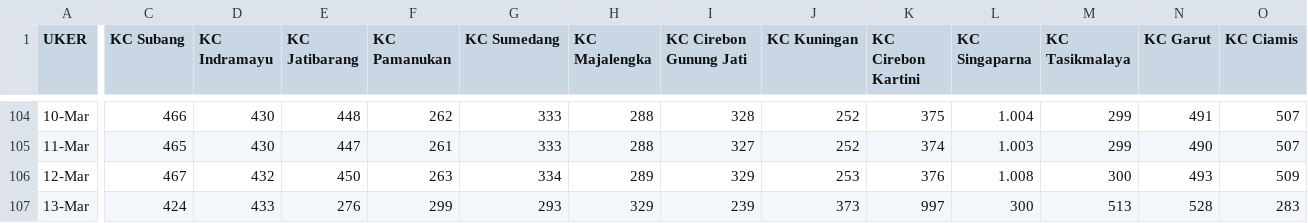
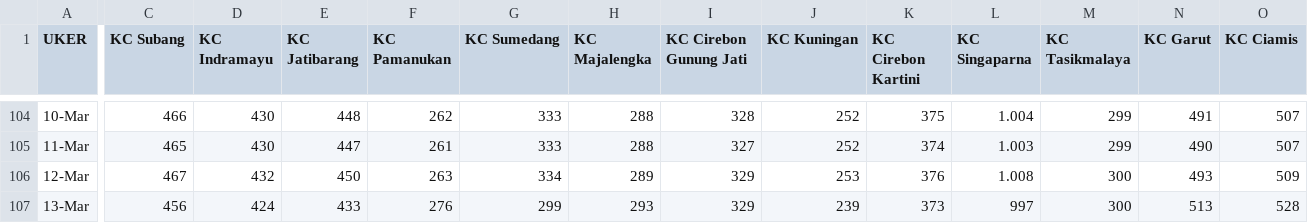
Before and after one commit to alganii14/grafik, a CSV file: csv kanca only/casa.csv, drawn as a sheet; only a part is shown, gaps mark what is left out; the diff covers the shown part only; the diff names each change by its address in the sheet, - before the commit and + after, or states it on an @@ line.

```diff
--- a/csv kanca only/casa.csv
+++ b/csv kanca only/casa.csv
-C107 (KC Subang): 424
+C107 (KC Subang): 456
-D107 (KC Indramayu): 433
+D107 (KC Indramayu): 424
-E107 (KC Jatibarang): 276
+E107 (KC Jatibarang): 433
-F107 (KC Pamanukan): 299
+F107 (KC Pamanukan): 276
-G107 (KC Sumedang): 293
+G107 (KC Sumedang): 299
-H107 (KC Majalengka): 329
+H107 (KC Majalengka): 293
-I107 (KC Cirebon Gunung Jati): 239
+I107 (KC Cirebon Gunung Jati): 329
-J107 (KC Kuningan): 373
+J107 (KC Kuningan): 239
-K107 (KC Cirebon Kartini): 997
+K107 (KC Cirebon Kartini): 373
-L107 (KC Singaparna): 300
+L107 (KC Singaparna): 997
-M107 (KC Tasikmalaya): 513
+M107 (KC Tasikmalaya): 300
-N107 (KC Garut): 528
+N107 (KC Garut): 513
-O107 (KC Ciamis): 283
+O107 (KC Ciamis): 528
```
Also changed, not shown: 17 edited cells elsewhere in this file, csv kanca only/depo.csv, csv kanca only/dpk.csv, 2 other files.
